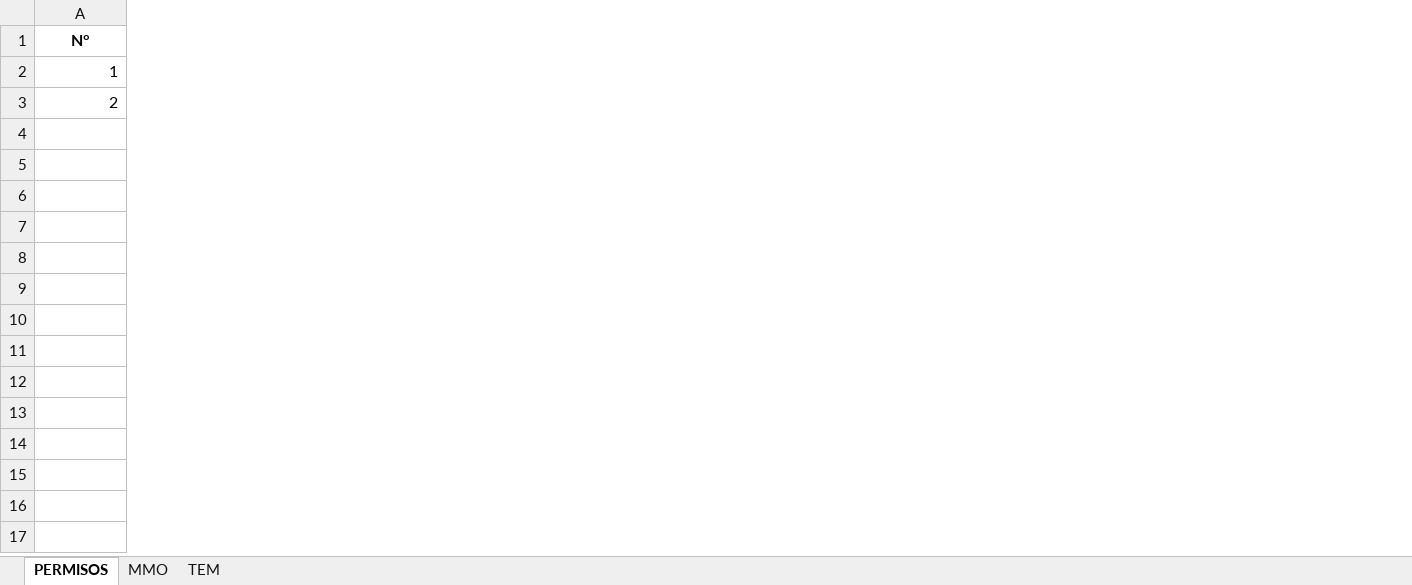
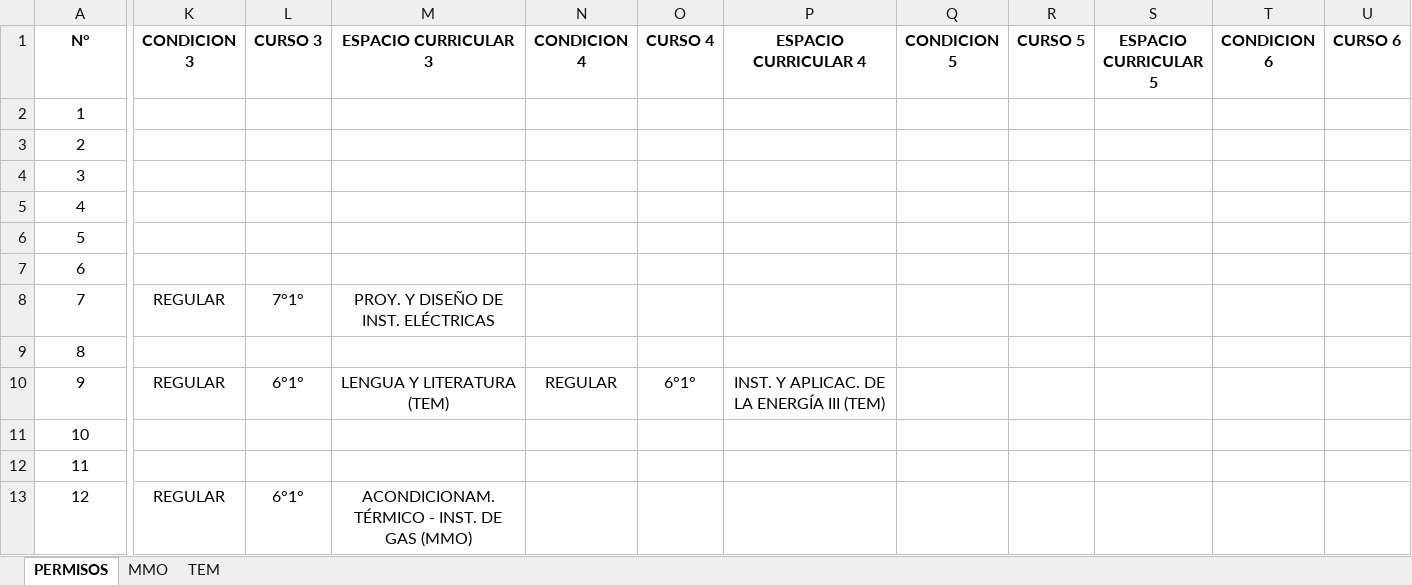
Before and after one commit to yamili19/Portfolio-Yamili-Yarbouh, an Excel workbook: Generador de actas/acta_de_examen.xlsx, sheet PERMISOS, drawn as a sheet; only a part is shown, gaps mark what is left out; values as stored, in another font and other column widths than the file's, no borders; rows hold the shown columns only; the diff covers the shown part only; the diff names each change by its address in the sheet, - before the commit and + after, or states it on an @@ line.

```diff
--- a/Generador de actas/acta_de_examen.xlsx (sheet PERMISOS)
+++ b/Generador de actas/acta_de_examen.xlsx (sheet PERMISOS)
+column K (CONDICION 3), empty
+column L (CURSO 3), empty
+column M (ESPACIO CURRICULAR 3), empty
+column N (CONDICION 4), empty
+column O (CURSO 4), empty
+column P (ESPACIO CURRICULAR 4), empty
+column Q (CONDICION 5), empty
+column R (CURSO 5), empty
+column S (ESPACIO CURRICULAR 5), empty
+column T (CONDICION 6), empty
+column U (CURSO 6), empty
-A2:A3 alignment: right
+A2:A3 alignment: center
+row 4: 3
+row 5: 4
+row 6: 5
+row 7: 6
+row 8: 7 | REGULAR | 7°1° | PROY. Y DISEÑO DE INST. ELÉCTRICAS
+row 9: 8
+row 10: 9 | REGULAR | 6°1° | LENGUA Y LITERATURA (TEM) | REGULAR | 6°1° | INST. Y APLICAC. DE LA ENERGÍA III (TEM)
+row 11: 10
+row 12: 11
+row 13: 12 | REGULAR | 6°1° | ACONDICIONAM. TÉRMICO - INST. DE GAS (MMO)
```
Also changed, not shown: 32 added rows, 4 added columns, 14 edited cells and cell formats elsewhere in this sheet, sheet TEM, 19 other files.
